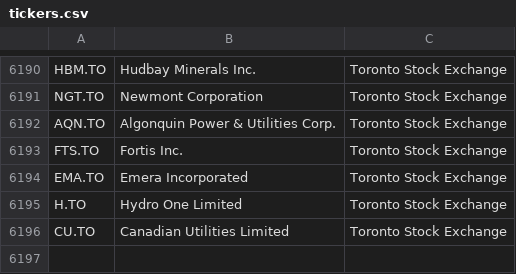
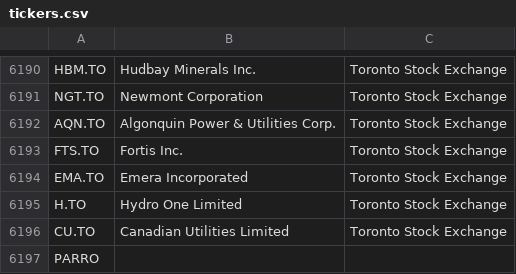
Before and after one commit to P1N60/stock_predictor, a CSV file: data/tickers.csv, drawn as a sheet; only a part is shown, gaps mark what is left out.

```diff
--- a/data/tickers.csv
+++ b/data/tickers.csv
@@ -6196 +6196,2 @@ H.TO,Hydro One Limited,Toronto Stock Exchange
 CU.TO,Canadian Utilities Limited,Toronto Stock Exchange
+PARRO
```
Also changed, not shown: data/simple_tickers.csv, 2 other files.
